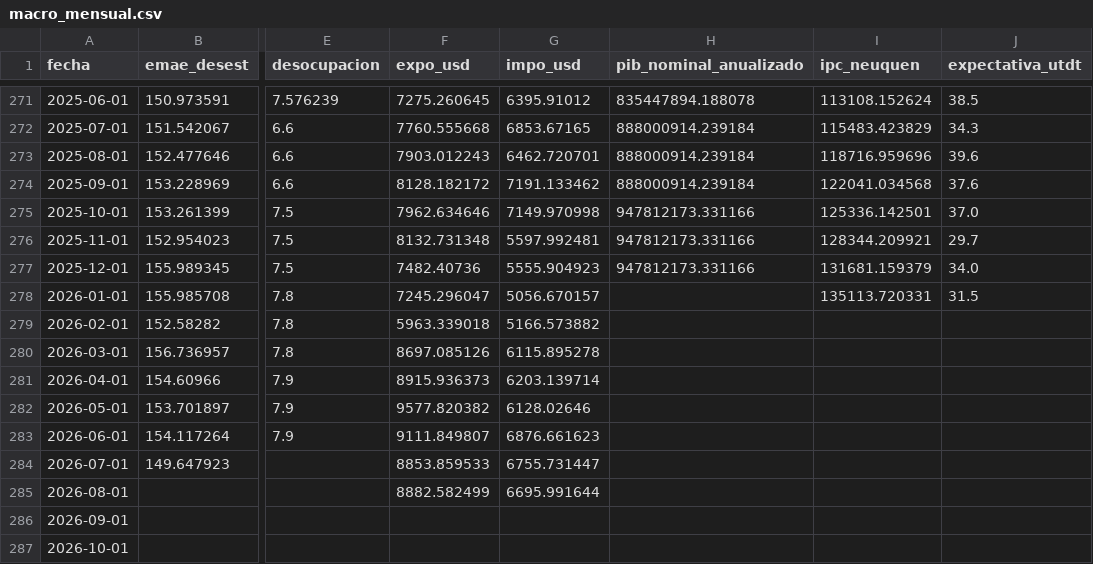
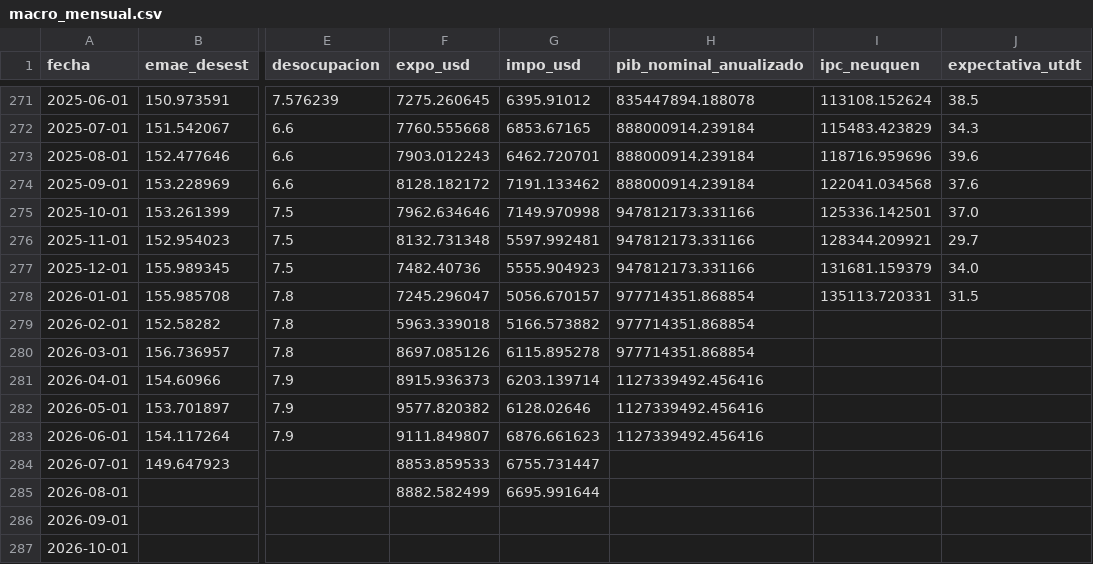
Before and after one commit to santiagoriverti/cuentas_publicas, a CSV file: data/reference/macro_mensual.csv, drawn as a sheet; only a part is shown, gaps mark what is left out; the diff covers the shown part only; the diff names each change by its address in the sheet, - before the commit and + after, or states it on an @@ line.

```diff
--- a/data/reference/macro_mensual.csv
+++ b/data/reference/macro_mensual.csv
-H278:H280 (pib_nominal_anualizado): (empty)
+H278:H280 (pib_nominal_anualizado): 977714351.868854
-H281:H283 (pib_nominal_anualizado): (empty)
+H281:H283 (pib_nominal_anualizado): 1127339492.456416
```
Also changed, not shown: 24 edited cells elsewhere in this file, 6 other files.
